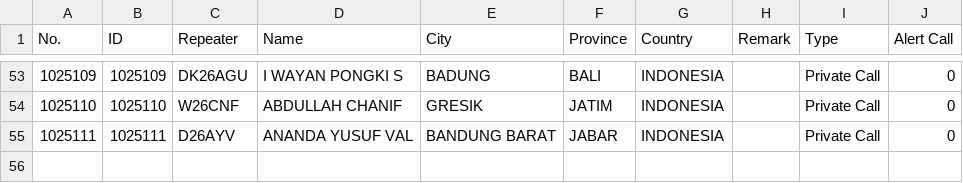
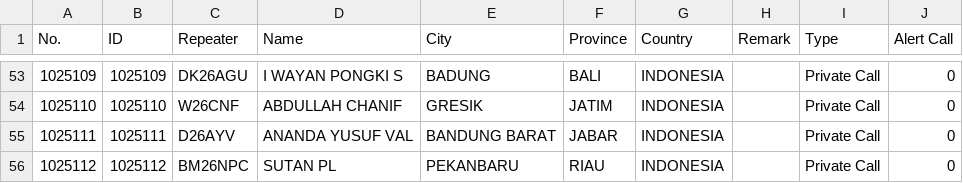
Before and after one commit to tombolptt/file_csv, a CSV file: DMUV32.csv, drawn as a sheet; only a part is shown, gaps mark what is left out; the diff names each change by its address in the sheet, - before the commit and + after, or states it on an @@ line.

Commit message:
Update kontak DMUV32.csv otomatis via Aplikasi

```diff
--- a/DMUV32.csv
+++ b/DMUV32.csv
+row 56: 1025112 | 1025112 | BM26NPC | SUTAN PL | PEKANBARU | RIAU | INDONESIA |  | Private Call | 0
```
